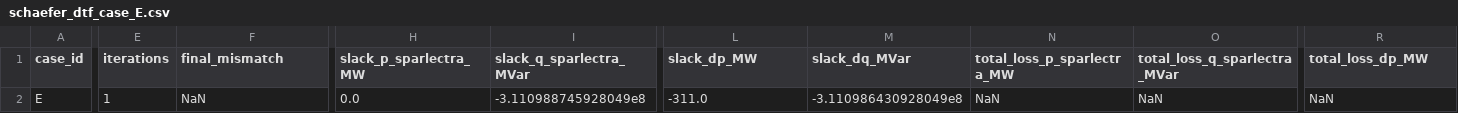
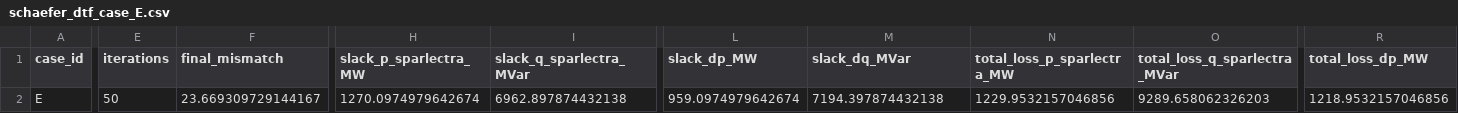
Before and after one commit to Welthulk/Sparlectra.jl, a CSV file: examples/_out/schaefer_dtf_validation/schaefer_dtf_case_E.csv, drawn as a sheet; only a part is shown, gaps mark what is left out; the diff covers the shown part only; the diff names each change by its address in the sheet, - before the commit and + after, or states it on an @@ line.

```diff
--- a/examples/_out/schaefer_dtf_validation/schaefer_dtf_case_E.csv
+++ b/examples/_out/schaefer_dtf_validation/schaefer_dtf_case_E.csv
-E2 (iterations): 1
+E2 (iterations): 50
-F2 (final_mismatch): NaN
+F2 (final_mismatch): 23.669309729144167
-H2 (slack_p_sparlectra_MW): 0.0
+H2 (slack_p_sparlectra_MW): 1270.0974979642674
-I2 (slack_q_sparlectra_MVar): -3.110988745928049e8
+I2 (slack_q_sparlectra_MVar): 6962.897874432138
-L2 (slack_dp_MW): -311.0
+L2 (slack_dp_MW): 959.0974979642674
-M2 (slack_dq_MVar): -3.110986430928049e8
+M2 (slack_dq_MVar): 7194.397874432138
-N2 (total_loss_p_sparlectra_MW): NaN
+N2 (total_loss_p_sparlectra_MW): 1229.9532157046856
-O2 (total_loss_q_sparlectra_MVar): NaN
+O2 (total_loss_q_sparlectra_MVar): 9289.658062326203
-R2 (total_loss_dp_MW): NaN
+R2 (total_loss_dp_MW): 1218.9532157046856
```
Also changed, not shown: 13 edited cells elsewhere in this file, examples/_out/schaefer_dtf_validation/schaefer_dtf_case_B.csv, examples/_out/schaefer_dtf_validation/schaefer_dtf_case_C.csv, 10 other files.
